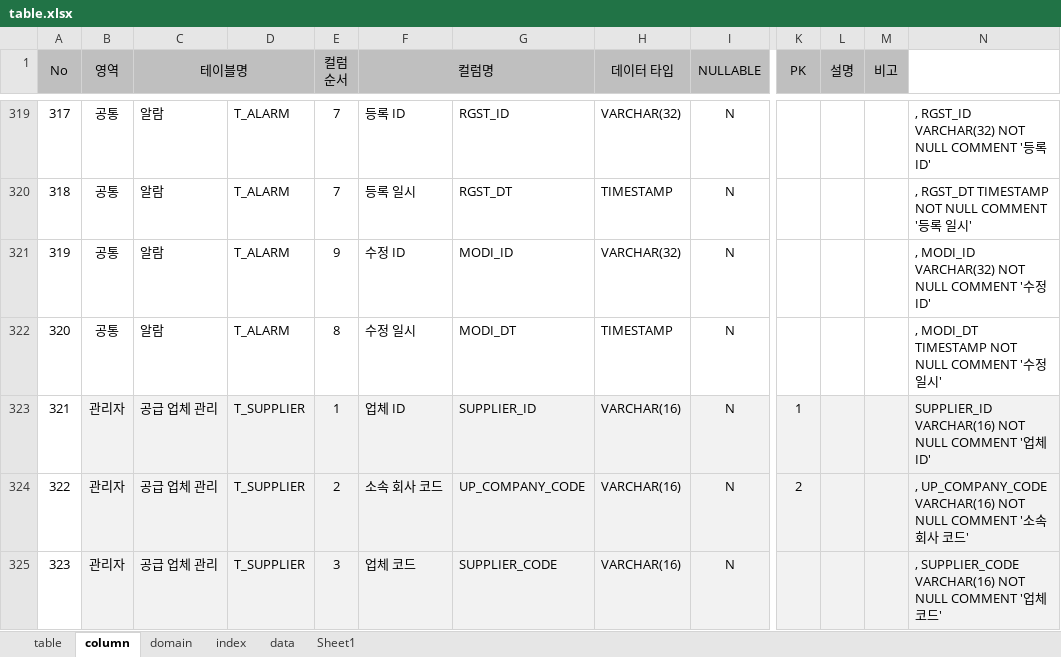
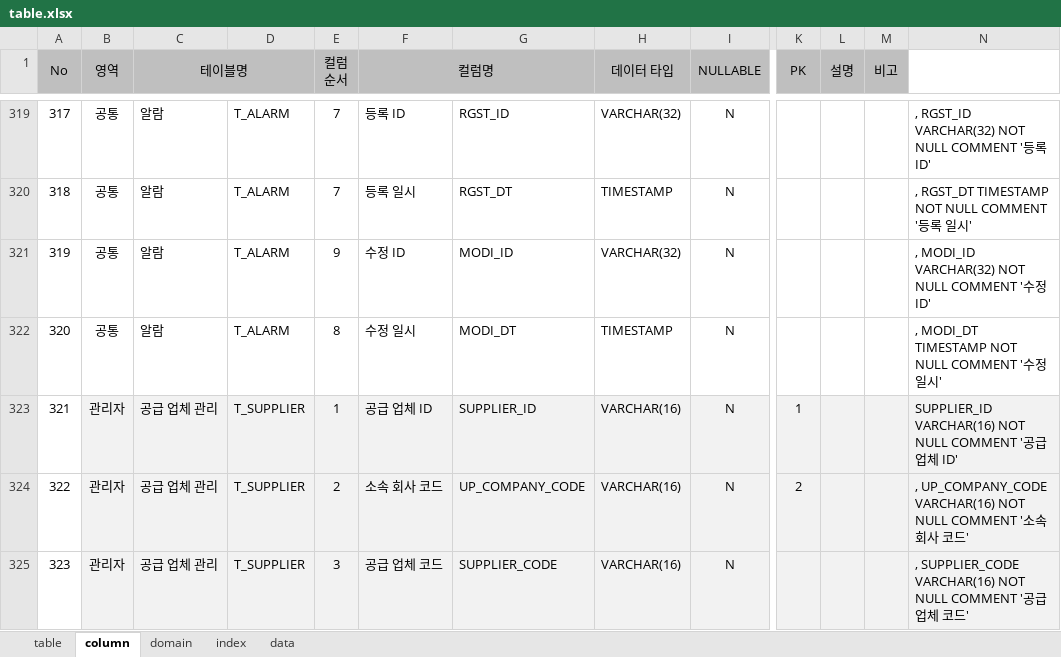
Before and after one commit to jinix55/SubProjsct, an Excel workbook: SubProject/script/table.xlsx, sheet column, drawn as a sheet; only a part is shown, gaps mark what is left out; values as stored, in another font and other column widths than the file's, no borders; the diff covers the shown part only; the diff names each change by its address in the sheet, - before the commit and + after, or states it on an @@ line.

```diff
--- a/SubProject/script/table.xlsx (sheet column)
+++ b/SubProject/script/table.xlsx (sheet column)
-sheet tab: Sheet1
-F323 (컬럼명): 업체 ID
+F323 (컬럼명): 공급 업체 ID
-N323: …COMMENT '업체…
+N323: …COMMENT '공급 업체…
-F325 (컬럼명): 업체 코드
+F325 (컬럼명): 공급 업체 코드
-N325: …COMMENT '업체…
+N325: …COMMENT '공급 업체…
```
Also changed, not shown: 1 added row and 12 edited cells elsewhere in this sheet, sheet data, sheet domain, sheet index, formulas that keep their value.
